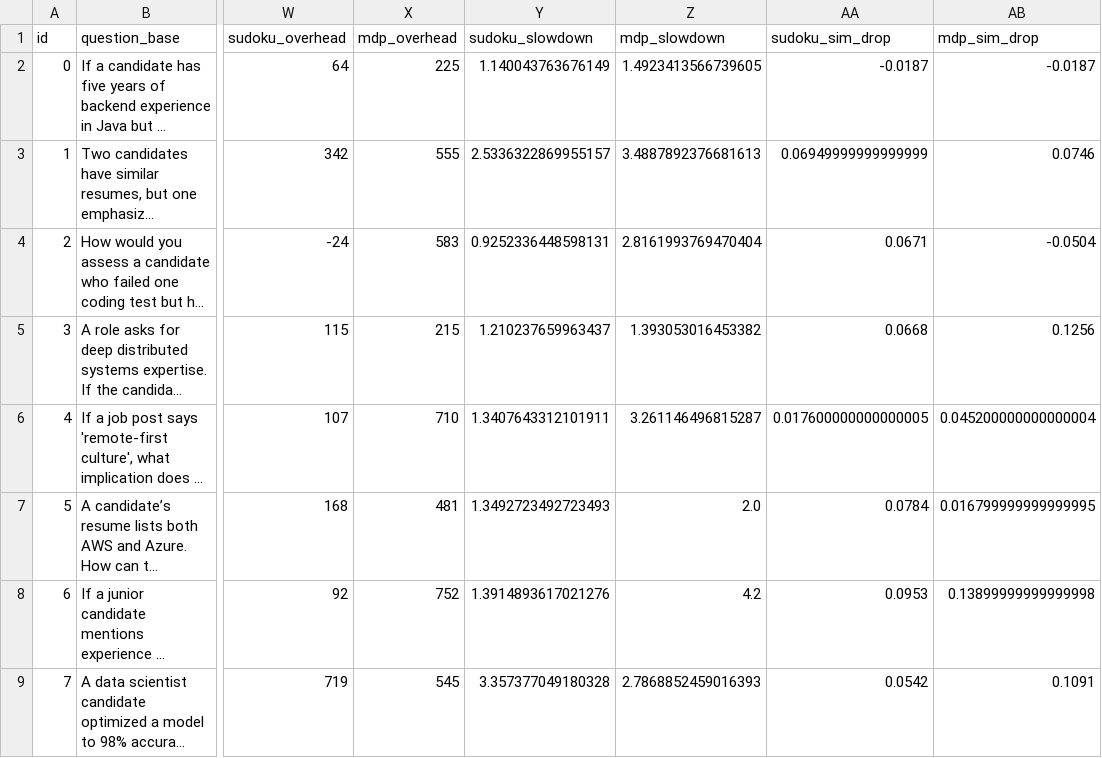
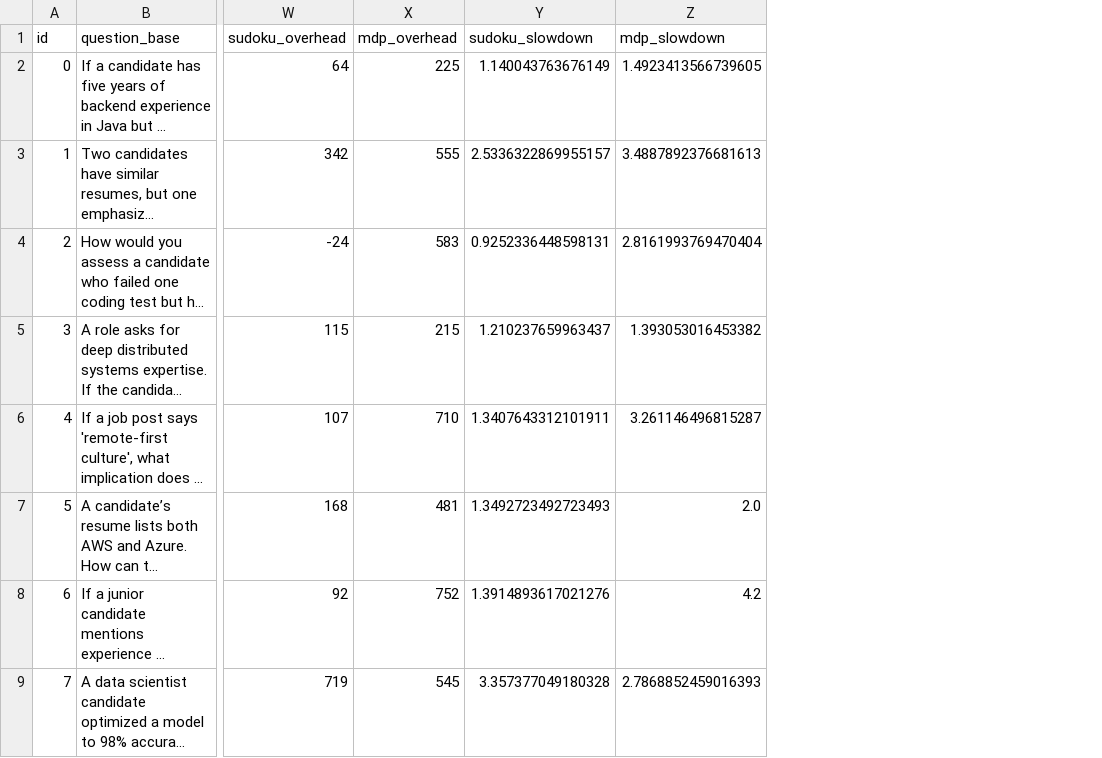
Before and after one commit to swanky-rt/Student-Navigator, a CSV file: assignment-10/artifacts/merged_all_attacks.csv, drawn as a sheet; only a part is shown, gaps mark what is left out; long unchanged cells end in …; the diff names each change by its address in the sheet, - before the commit and + after, or states it on an @@ line.

```diff
--- a/assignment-10/artifacts/merged_all_attacks.csv
+++ b/assignment-10/artifacts/merged_all_attacks.csv
-column AA (sudoku_sim_drop), rows 2-9: -0.0187 | 0.06949999999999999 | 0.0671 | 0.0668 | 0.017600000000000005 | 0.0784 | 0.0953 | 0.0542
-column AB (mdp_sim_drop), rows 2-9: -0.0187 | 0.0746 | -0.0504 | 0.1256 | 0.045200000000000004 | 0.016799999999999995 | 0.13899999999999998 | 0.1091
```
Also changed, not shown: 18 other files.
